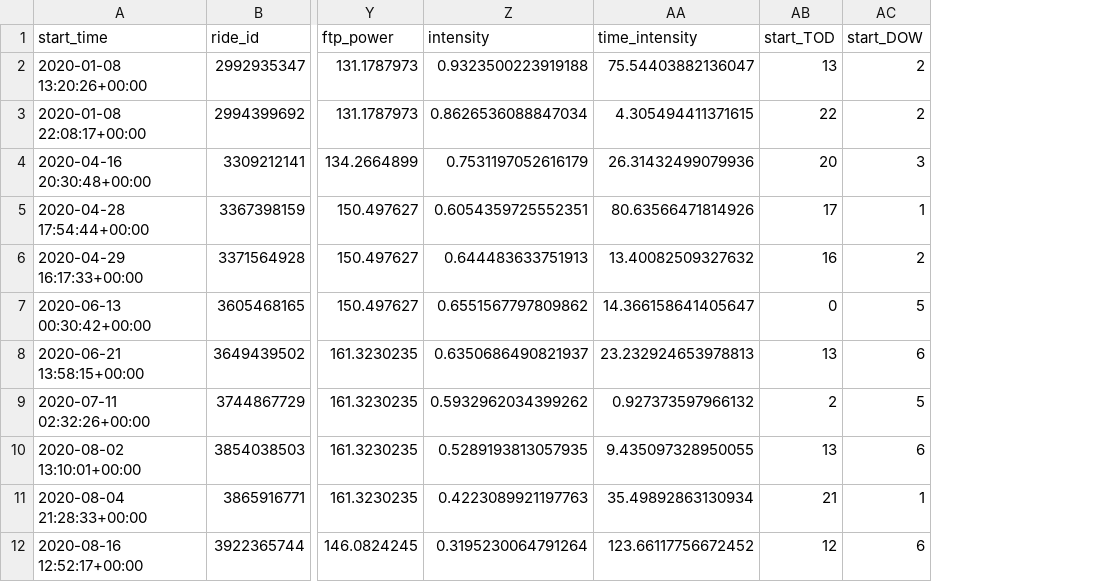
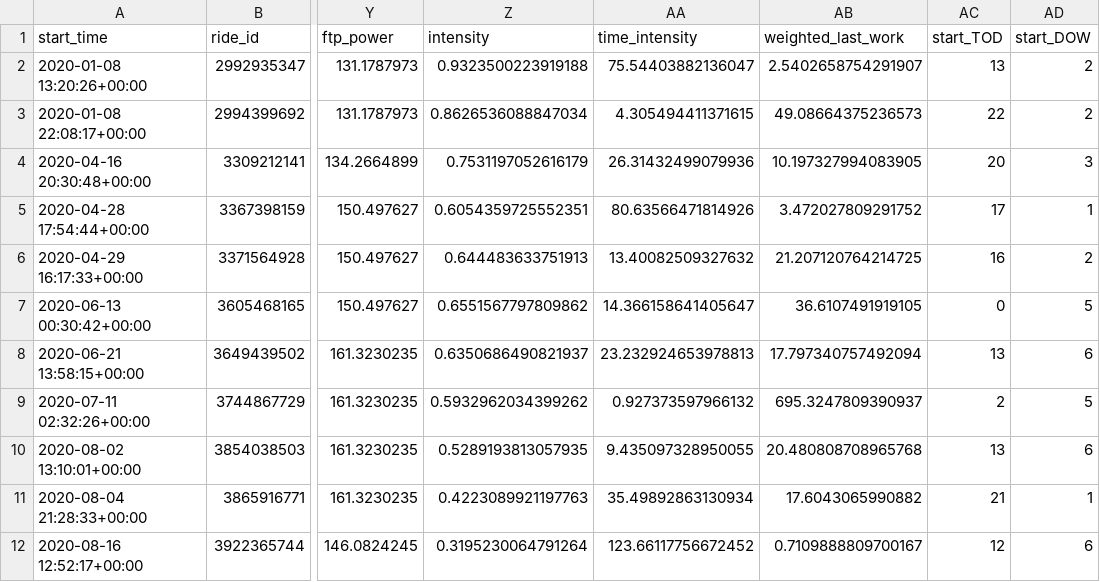
Before and after one commit to ericbauer55/strava-fitness, a CSV file: data/prepared/activity_log_missing.csv, drawn as a sheet; only a part is shown, gaps mark what is left out; the diff names each change by its address in the sheet, - before the commit and + after, or states it on an @@ line.

```diff
--- a/data/prepared/activity_log_missing.csv
+++ b/data/prepared/activity_log_missing.csv
+column AB (weighted_last_work), rows 2-12: 2.5402658754291907 | 49.08664375236573 | 10.197327994083905 | 3.472027809291752 | 21.207120764214725 | 36.6107491919105 | 17.797340757492094 | 695.3247809390937 | 20.480808708965768 | 17.6043065990882 | 0.7109888809700167
```
Also changed, not shown: data/prepared/activity_log_prepared.csv, data/prepared/activity_log_test.csv, 5 other files.
